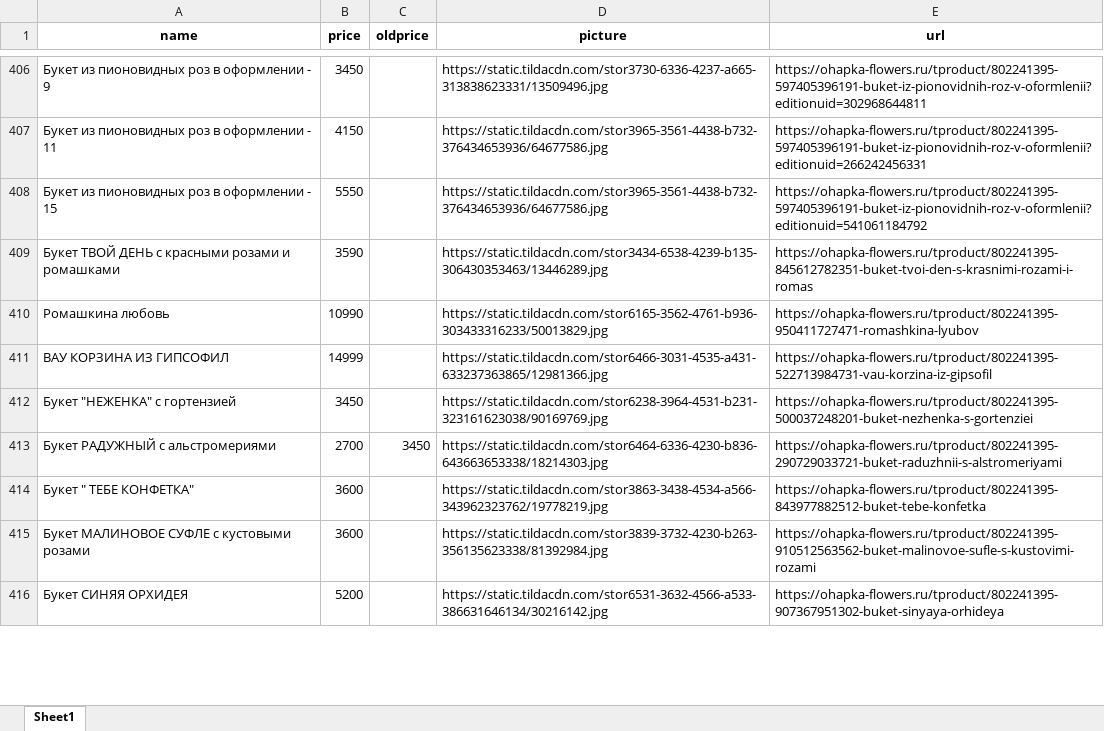
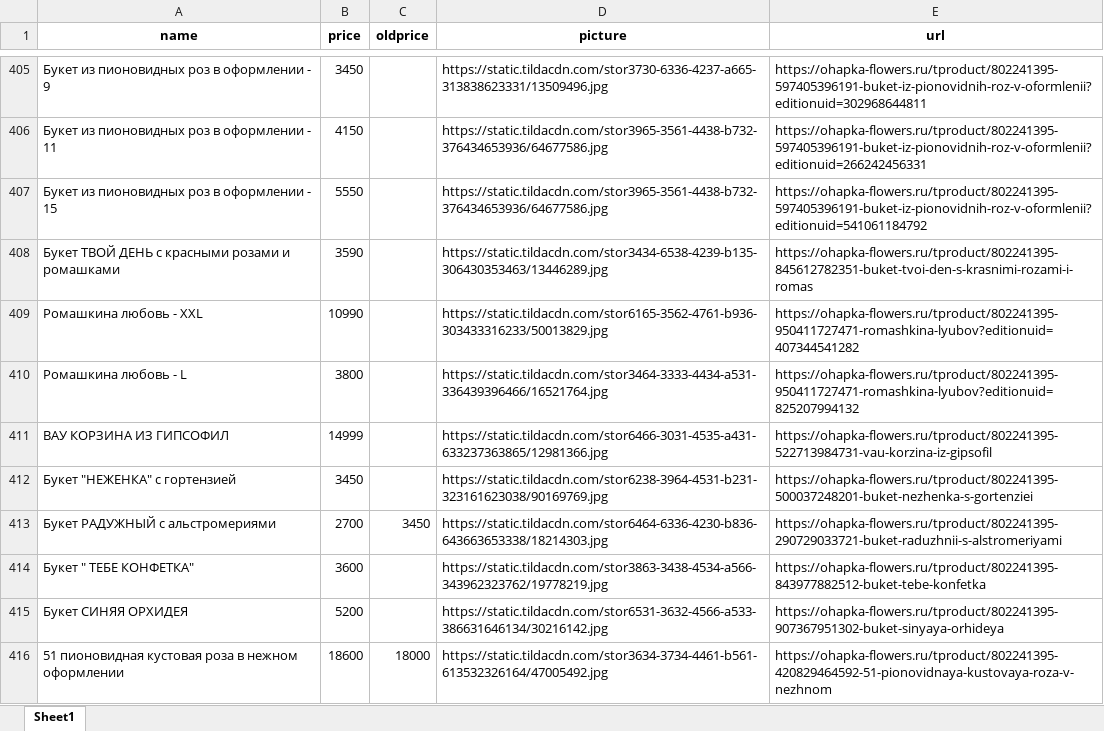
Before and after one commit to arikmax/ohapka-data, an Excel workbook: feed_converted.xlsx, sheet Sheet1, drawn as a sheet; only a part is shown, gaps mark what is left out; values as stored, in another font and other column widths than the file's, no borders; removed rows and columns are numbered as before the commit, all else as after; the diff covers the shown part only; the diff names each change by its address in the sheet, - before the commit and + after, or states it on an @@ line.

```diff
--- a/feed_converted.xlsx (sheet Sheet1)
+++ b/feed_converted.xlsx (sheet Sheet1)
-A409 (name): Ромашкина любовь
+A409 (name): Ромашкина любовь - XXL
-E409 (url): https://ohapka-flowers.ru/tproduct/802241395-950411727471-romashkina-lyubov
+E409 (url): https://ohapka-flowers.ru/tproduct/802241395-950411727471-romashkina-lyubov?editionuid=407344541282
+row 410: Ромашкина любовь - L | 3800 |  | https://static.tildacdn.com/stor3464-3333-4434-a531-336439396466/16521764.jpg | https://ohapka-flowers.ru/tproduct/802241395-950411727471-romashkina-lyubov?editionuid=825207994132
-row 415: Букет МАЛИНОВОЕ СУФЛЕ с кустовыми розами | 3600 |  | https://static.tildacdn.com/stor3839-3732-4230-b263-356135623338/81392984.jpg | https://ohapka-flowers.ru/tproduct/802241395-910512563562-buket-malinovoe-sufle-s-kustovimi-rozami
+row 416: 51 пионовидная кустовая роза в нежном оформлении | 18600 | 18000 | https://static.tildacdn.com/stor3634-3734-4461-b561-613532326164/47005492.jpg | https://ohapka-flowers.ru/tproduct/802241395-420829464592-51-pionovidnaya-kustovaya-roza-v-nezhnom
```
Also changed, not shown: 8 added rows, 8 removed rows and 79 edited cells elsewhere in this sheet.
